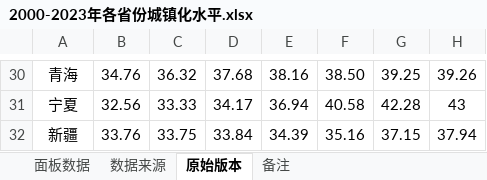
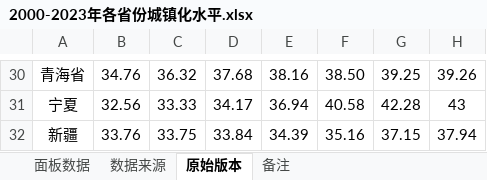
Before and after one commit to muweiabc/govfund, an Excel workbook: 2000-2023年各省份城镇化水平.xlsx, sheet 原始版本, drawn as a sheet; only a part is shown, gaps mark what is left out; values as stored, in another font and other column widths than the file's, no borders; the diff covers the shown part only; the diff names each change by its address in the sheet, - before the commit and + after, or states it on an @@ line.

```diff
--- a/2000-2023年各省份城镇化水平.xlsx (sheet 原始版本)
+++ b/2000-2023年各省份城镇化水平.xlsx (sheet 原始版本)
-A30: 青海
+A30: 青海省
```
Also changed, not shown: 25 edited cells elsewhere in this sheet, patent_analysis/regress_data_patents.xlsx, 14 other files.
